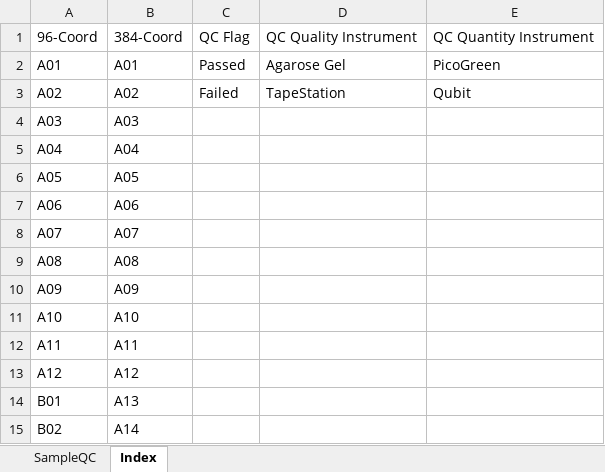
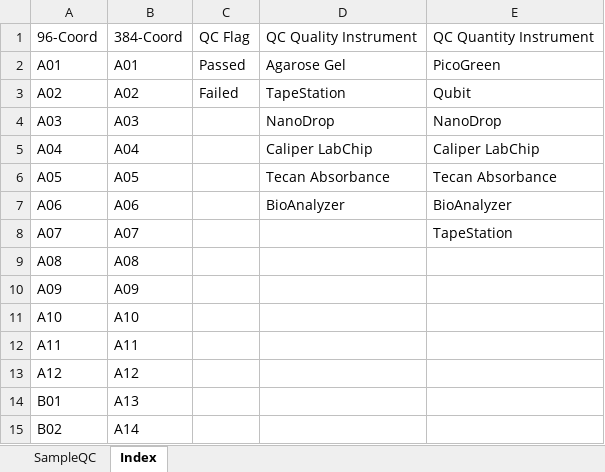
Before and after one commit to c3g/freezeman, an Excel workbook: backend/fms_core/static/submission_templates/Sample_QC_v3_5_0.xlsx, sheet Index, drawn as a sheet; only a part is shown; values as stored, in another font and other column widths than the file's, no borders; the diff names each change by its address in the sheet, - before the commit and + after, or states it on an @@ line.

Commit message:
Some changes to sample QC protocol

```diff
--- a/backend/fms_core/static/submission_templates/Sample_QC_v3_5_0.xlsx (sheet Index)
+++ b/backend/fms_core/static/submission_templates/Sample_QC_v3_5_0.xlsx (sheet Index)
-D4: (empty)
+D4: NanoDrop
-E4: (empty)
+E4: NanoDrop
-D5: (empty)
+D5: Caliper LabChip
-E5: (empty)
+E5: Caliper LabChip
-D6: (empty)
+D6: Tecan Absorbance
-E6: (empty)
+E6: Tecan Absorbance
-D7: (empty)
+D7: BioAnalyzer
-E7: (empty)
+E7: BioAnalyzer
-E8: (empty)
+E8: TapeStation
```
Also changed, not shown: sheet SampleQC, 3 other files.
